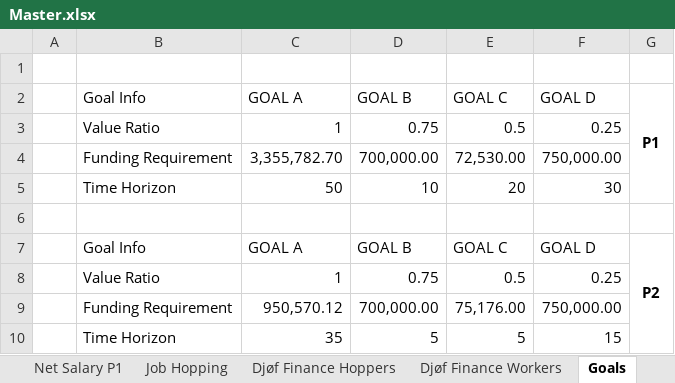
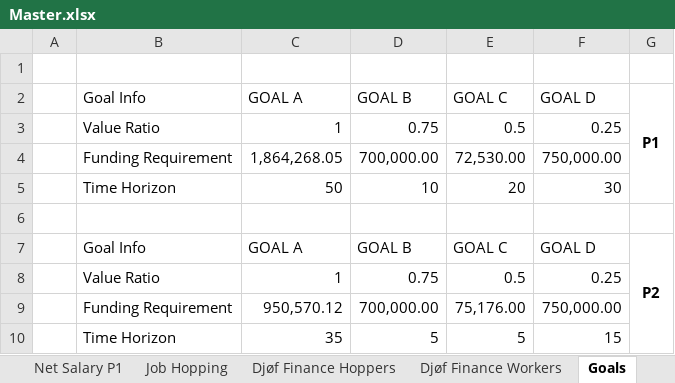
Before and after one commit to tbearlarsen/AEF_thesis_GBI, an Excel workbook: GBI Optimisation/Data/Master.xlsx, sheet Goals, drawn as a sheet; values as stored, in another font and other column widths than the file's, no borders; charts and pictures and table styles not drawn; the diff names each change by its address in the sheet, - before the commit and + after, or states it on an @@ line.

```diff
--- a/GBI Optimisation/Data/Master.xlsx (sheet Goals)
+++ b/GBI Optimisation/Data/Master.xlsx (sheet Goals)
-C4 (GOAL A): 3,355,782.70
+C4 (GOAL A): 1,864,268.05
```
Also changed, not shown: sheet Net Salary P1, sheet Job Hopping, sheet Pensions P1, 4 other files.
